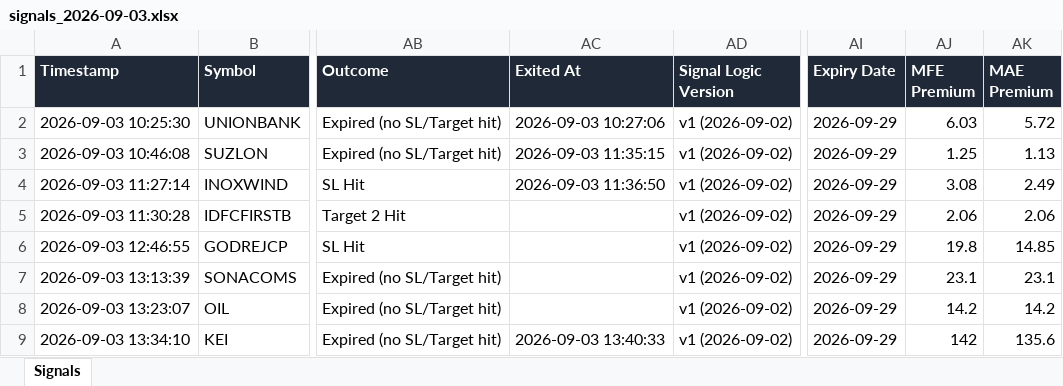
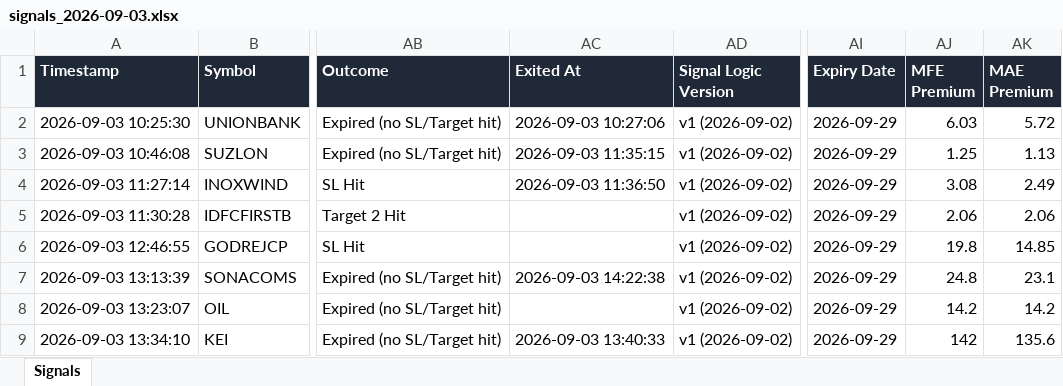
Before and after one commit to dhanunjaya-kd/fo-radar, an Excel workbook: backend/signal_logs/2026-09-03/signals_2026-09-03.xlsx, sheet Signals, drawn as a sheet; only a part is shown, gaps mark what is left out; values as stored, in another font and other column widths than the file's, no borders; the diff names each change by its address in the sheet, - before the commit and + after, or states it on an @@ line.

```diff
--- a/backend/signal_logs/2026-09-03/signals_2026-09-03.xlsx (sheet Signals)
+++ b/backend/signal_logs/2026-09-03/signals_2026-09-03.xlsx (sheet Signals)
-AC7 (Exited At): (empty)
+AC7 (Exited At): 2026-09-03 14:22:38
-AJ7 (MFE Premium): 23.1
+AJ7 (MFE Premium): 24.8
```
Also changed, not shown: 2 other files.
